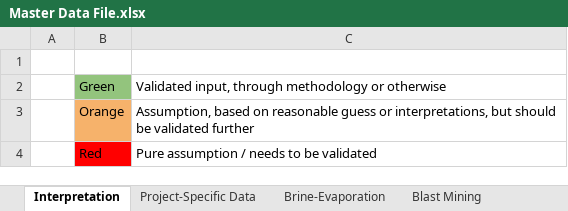
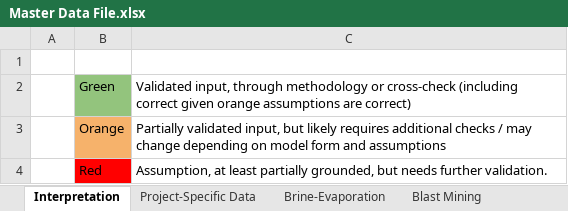
Before and after one commit to acheng98/Lithium-Interventions, an Excel workbook: Processing Models/data/Master Data File.xlsx, sheet Interpretation, drawn as a sheet; values as stored, in another font and other column widths than the file's, no borders; charts and pictures not drawn; the diff names each change by its address in the sheet, - before the commit and + after, or states it on an @@ line.

```diff
--- a/Processing Models/data/Master Data File.xlsx (sheet Interpretation)
+++ b/Processing Models/data/Master Data File.xlsx (sheet Interpretation)
-C2: …methodology or otherwise
+C2: …methodology or cross-check (including correct given orange assumptions are correct)
-C3: Assumption, based on reasonable guess or interpretations, but should be validated further
+C3: Partially validated input, but likely requires additional checks / may change depending on model form and assumptions
-C4: Pure assumption / needs to be validated
+C4: Assumption, at least partially grounded, but needs further validation.
```
Also changed, not shown: sheet Machine Blocks Data, sheet Project-Specific Data, sheet Locational Data, sheet Material Data, sheet Transportation Data, sheet Sulfuric Acid Leach, 7 more sheets, other sheet tabs, formulas that keep their value, 46 other files.
